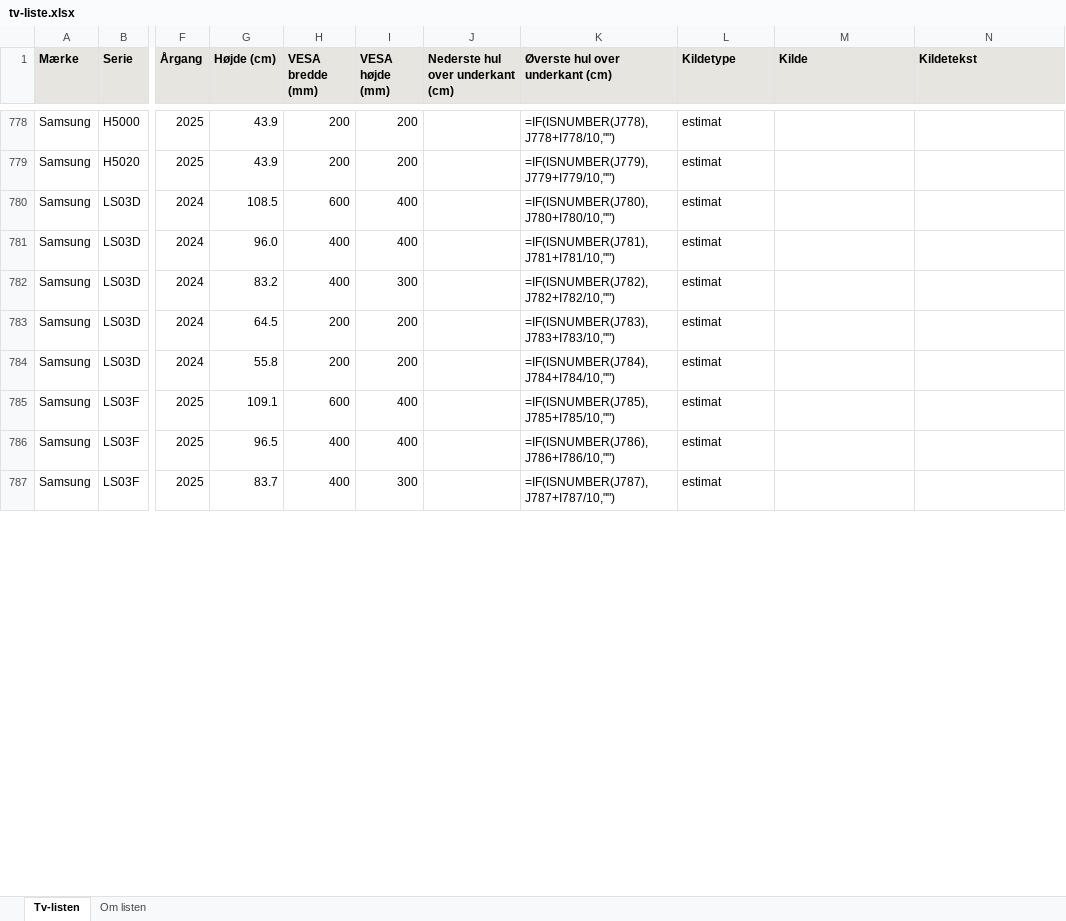
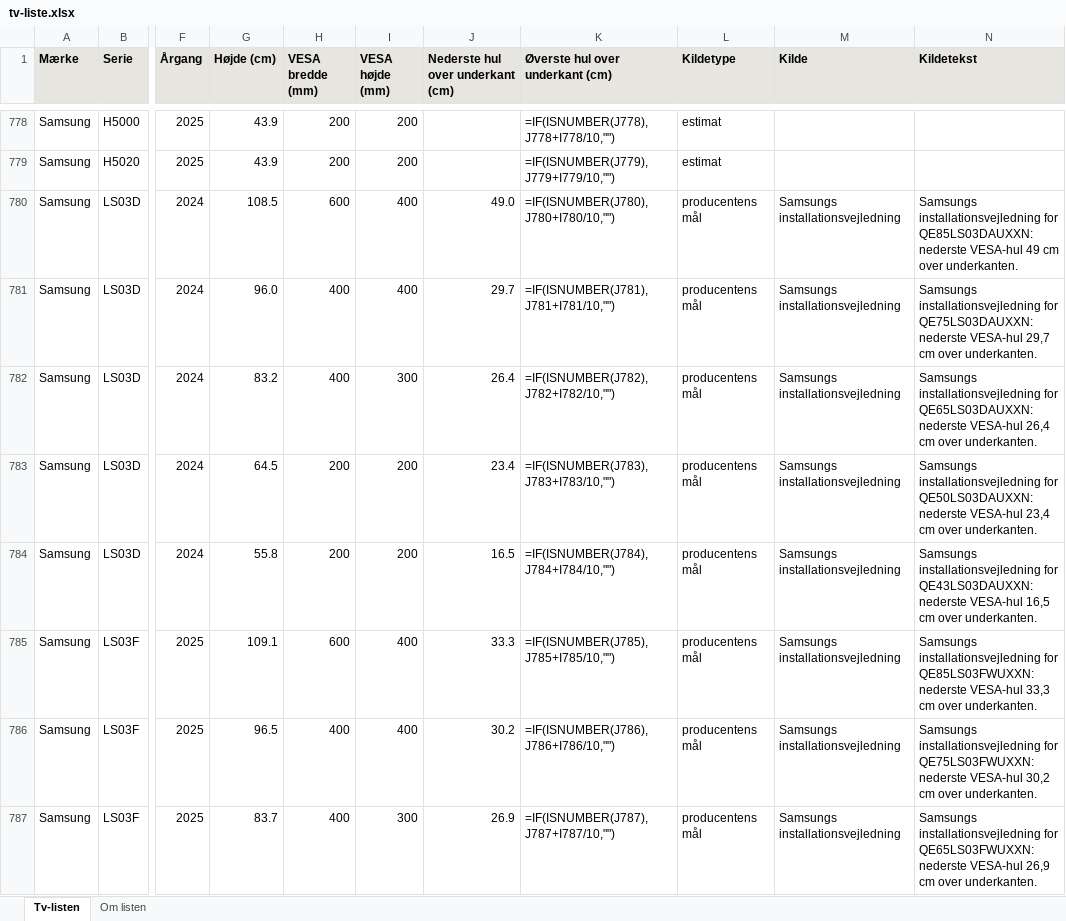
Before and after one commit to pedestal-aps/pedestal-insights, an Excel workbook: tv-hoejde/tv-liste.xlsx, sheet Tv-listen, drawn as a sheet; only a part is shown, gaps mark what is left out; values as stored, in another font and other column widths than the file's, no borders; formulas without a stored value are shown as written; the diff covers the shown part only; the diff names each change by its address in the sheet, - before the commit and + after, or states it on an @@ line.

Commit message:
tv-hoejde: 2026-11-17

```diff
--- a/tv-hoejde/tv-liste.xlsx (sheet Tv-listen)
+++ b/tv-hoejde/tv-liste.xlsx (sheet Tv-listen)
-J780 (Nederste hul over underkant (cm)): (empty)
+J780 (Nederste hul over underkant (cm)): 49.0
-L780:L787 (Kildetype): estimat
+L780:L787 (Kildetype): producentens mål
-M780:M787 (Kilde): (empty)
+M780:M787 (Kilde): Samsungs installationsvejledning
-N780 (Kildetekst): (empty)
+N780 (Kildetekst): Samsungs installationsvejledning for QE85LS03DAUXXN: nederste VESA-hul 49 cm over underkanten.
-J781 (Nederste hul over underkant (cm)): (empty)
+J781 (Nederste hul over underkant (cm)): 29.7
-N781 (Kildetekst): (empty)
+N781 (Kildetekst): Samsungs installationsvejledning for QE75LS03DAUXXN: nederste VESA-hul 29,7 cm over underkanten.
-J782 (Nederste hul over underkant (cm)): (empty)
+J782 (Nederste hul over underkant (cm)): 26.4
-N782 (Kildetekst): (empty)
+N782 (Kildetekst): Samsungs installationsvejledning for QE65LS03DAUXXN: nederste VESA-hul 26,4 cm over underkanten.
-J783 (Nederste hul over underkant (cm)): (empty)
+J783 (Nederste hul over underkant (cm)): 23.4
-N783 (Kildetekst): (empty)
+N783 (Kildetekst): Samsungs installationsvejledning for QE50LS03DAUXXN: nederste VESA-hul 23,4 cm over underkanten.
-J784 (Nederste hul over underkant (cm)): (empty)
+J784 (Nederste hul over underkant (cm)): 16.5
-N784 (Kildetekst): (empty)
+N784 (Kildetekst): Samsungs installationsvejledning for QE43LS03DAUXXN: nederste VESA-hul 16,5 cm over underkanten.
-J785 (Nederste hul over underkant (cm)): (empty)
+J785 (Nederste hul over underkant (cm)): 33.3
-N785 (Kildetekst): (empty)
+N785 (Kildetekst): Samsungs installationsvejledning for QE85LS03FWUXXN: nederste VESA-hul 33,3 cm over underkanten.
-J786 (Nederste hul over underkant (cm)): (empty)
+J786 (Nederste hul over underkant (cm)): 30.2
-N786 (Kildetekst): (empty)
+N786 (Kildetekst): Samsungs installationsvejledning for QE75LS03FWUXXN: nederste VESA-hul 30,2 cm over underkanten.
-J787 (Nederste hul over underkant (cm)): (empty)
+J787 (Nederste hul over underkant (cm)): 26.9
-N787 (Kildetekst): (empty)
+N787 (Kildetekst): Samsungs installationsvejledning for QE65LS03FWUXXN: nederste VESA-hul 26,9 cm over underkanten.
```
Also changed, not shown: 299 edited cells elsewhere in this sheet, sheet Om listen, 3 other files.
